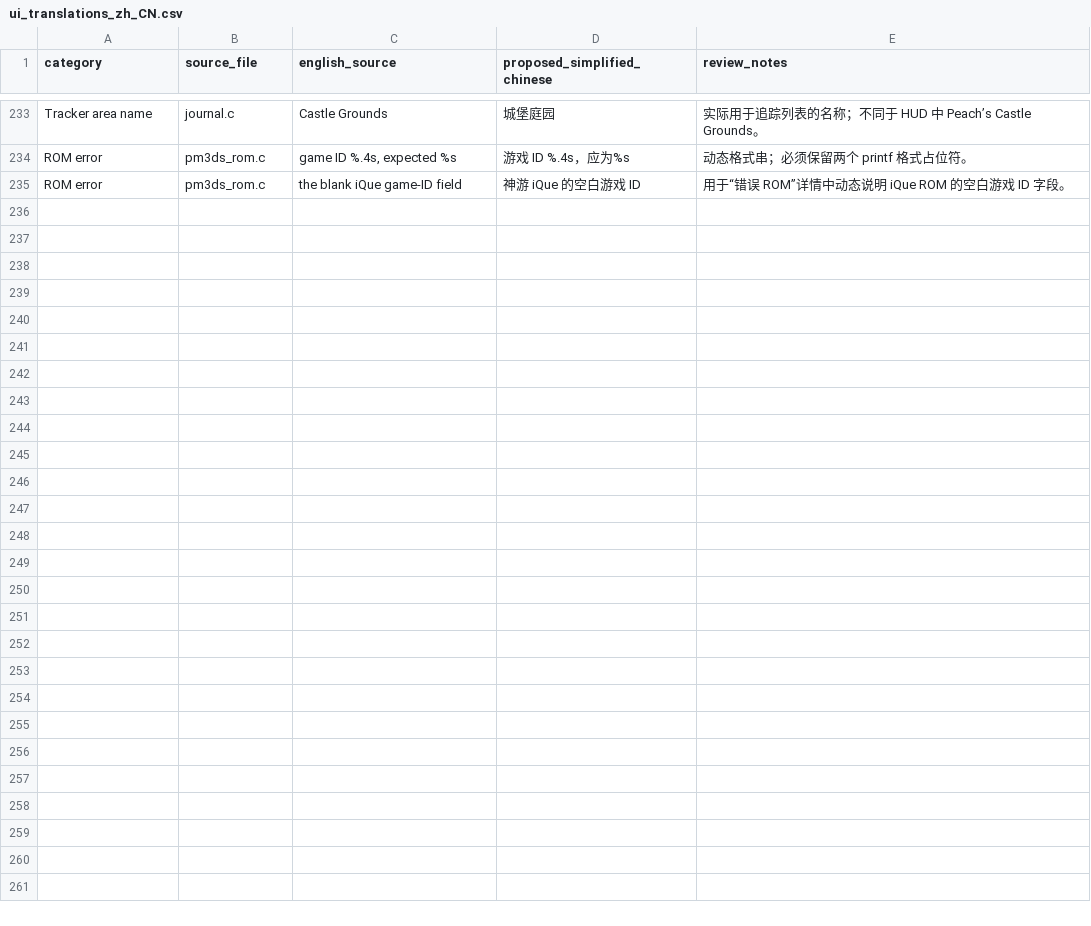
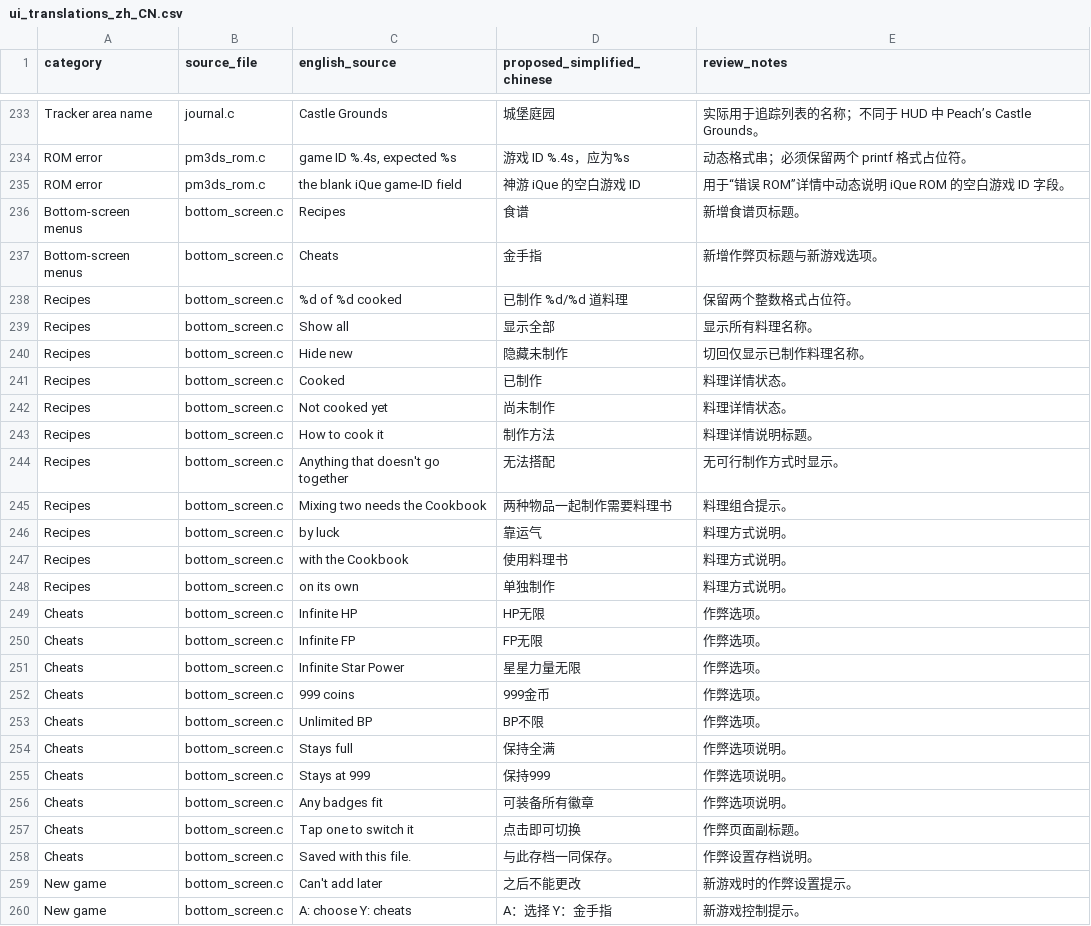
Before and after one commit to Darth-Koopa/StarHaven_CN, a CSV file: port/3ds/localization/ui_translations_zh_CN.csv, drawn as a sheet; only a part is shown, gaps mark what is left out; the diff covers the shown part only; the diff names each change by its address in the sheet, - before the commit and + after, or states it on an @@ line.

Commit message:
Fix-and-Bottom-Screen-Text-Audit

```diff
--- a/port/3ds/localization/ui_translations_zh_CN.csv
+++ b/port/3ds/localization/ui_translations_zh_CN.csv
+row 236: Bottom-screen menus | bottom_screen.c | Recipes | 食谱 | 新增食谱页标题。
+row 237: Bottom-screen menus | bottom_screen.c | Cheats | 金手指 | 新增作弊页标题与新游戏选项。
+row 238: Recipes | bottom_screen.c | %d of %d cooked | 已制作 %d/%d 道料理 | 保留两个整数格式占位符。
+row 239: Recipes | bottom_screen.c | Show all | 显示全部 | 显示所有料理名称。
+row 240: Recipes | bottom_screen.c | Hide new | 隐藏未制作 | 切回仅显示已制作料理名称。
+row 241: Recipes | bottom_screen.c | Cooked | 已制作 | 料理详情状态。
+row 242: Recipes | bottom_screen.c | Not cooked yet | 尚未制作 | 料理详情状态。
+row 243: Recipes | bottom_screen.c | How to cook it | 制作方法 | 料理详情说明标题。
+row 244: Recipes | bottom_screen.c | Anything that doesn't go together | 无法搭配 | 无可行制作方式时显示。
+row 245: Recipes | bottom_screen.c | Mixing two needs the Cookbook | 两种物品一起制作需要料理书 | 料理组合提示。
+row 246: Recipes | bottom_screen.c | by luck | 靠运气 | 料理方式说明。
+row 247: Recipes | bottom_screen.c | with the Cookbook | 使用料理书 | 料理方式说明。
+row 248: Recipes | bottom_screen.c | on its own | 单独制作 | 料理方式说明。
+row 249: Cheats | bottom_screen.c | Infinite HP | HP无限 | 作弊选项。
+row 250: Cheats | bottom_screen.c | Infinite FP | FP无限 | 作弊选项。
+row 251: Cheats | bottom_screen.c | Infinite Star Power | 星星力量无限 | 作弊选项。
+row 252: Cheats | bottom_screen.c | 999 coins | 999金币 | 作弊选项。
+row 253: Cheats | bottom_screen.c | Unlimited BP | BP不限 | 作弊选项。
+row 254: Cheats | bottom_screen.c | Stays full | 保持全满 | 作弊选项说明。
+row 255: Cheats | bottom_screen.c | Stays at 999 | 保持999 | 作弊选项说明。
+row 256: Cheats | bottom_screen.c | Any badges fit | 可装备所有徽章 | 作弊选项说明。
+row 257: Cheats | bottom_screen.c | Tap one to switch it | 点击即可切换 | 作弊页面副标题。
+row 258: Cheats | bottom_screen.c | Saved with this file. | 与此存档一同保存。 | 作弊设置存档说明。
+row 259: New game | bottom_screen.c | Can't add later | 之后不能更改 | 新游戏时的作弊设置提示。
+row 260: New game | bottom_screen.c | A: choose Y: cheats | A：选择 Y：金手指 | 新游戏控制提示。
```
Also changed, not shown: 1 added row and 1 removed row elsewhere in this file, 7 other files.
